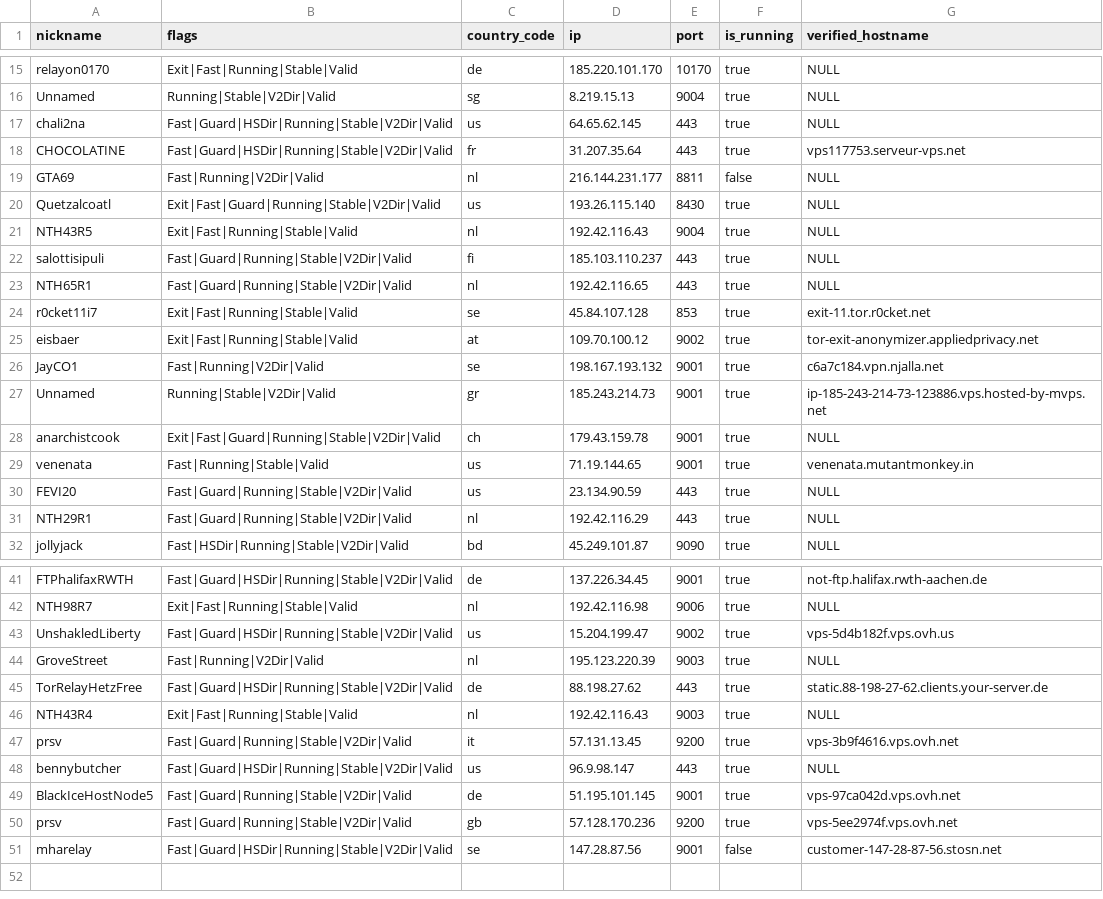
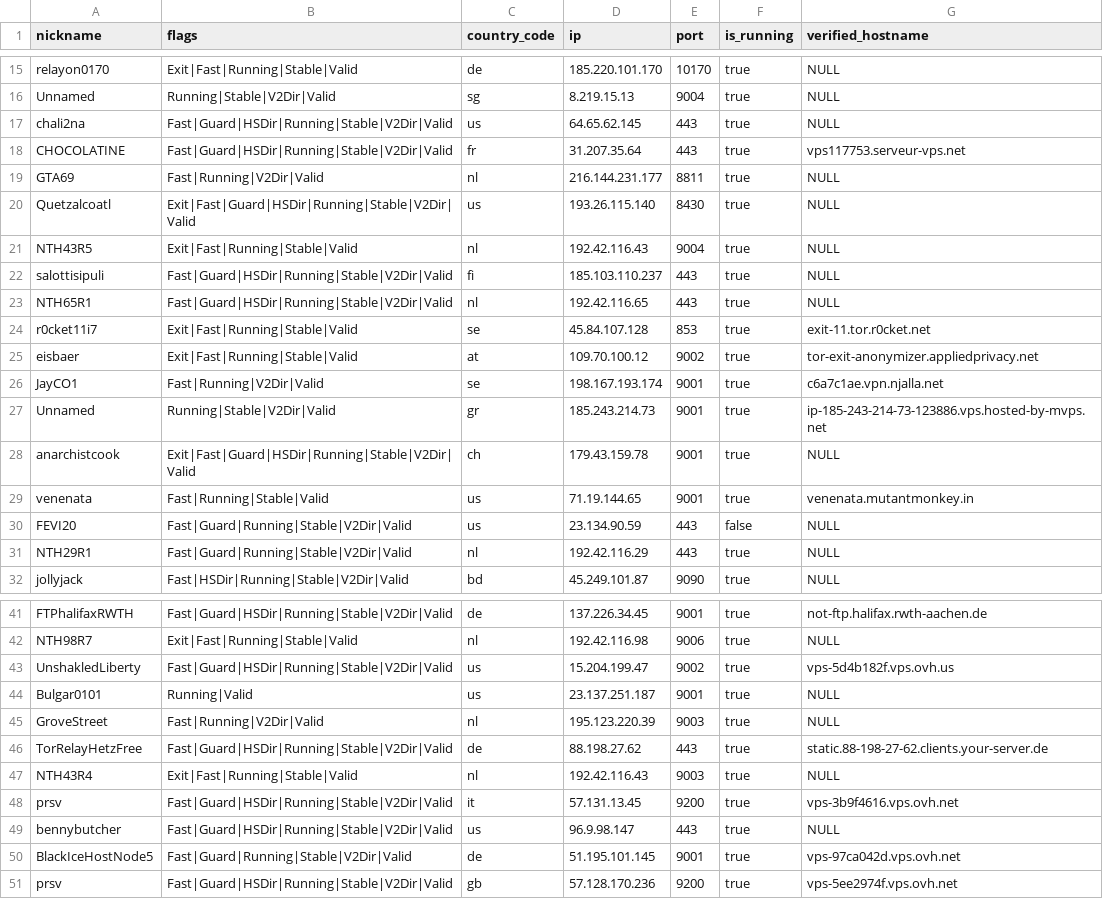
Before and after one commit to cgiamp/123-test-abort, a CSV file: limited_to_50.csv, drawn as a sheet; only a part is shown, gaps mark what is left out; the diff covers the shown part only.

```diff
--- a/limited_to_50.csv
+++ b/limited_to_50.csv
@@ -18,14 +18,14 @@
 "CHOCOLATINE","Fast|Guard|HSDir|Running|Stable|V2Dir|Valid","fr","31.207.35.64","443",true,"vps117753.serveur-vps.net"
-"GTA69","Fast|Running|V2Dir|Valid","nl","216.144.231.177","8811",false,"NULL"
-"Quetzalcoatl","Exit|Fast|Guard|Running|Stable|V2Dir|Valid","us","193.26.115.140","8430",true,"NULL"
+"GTA69","Fast|Running|V2Dir|Valid","nl","216.144.231.177","8811",true,"NULL"
+"Quetzalcoatl","Exit|Fast|Guard|HSDir|Running|Stable|V2Dir|Valid","us","193.26.115.140","8430",true,"NULL"
 "NTH43R5","Exit|Fast|Running|Stable|Valid","nl","192.42.116.43","9004",true,"NULL"
-"salottisipuli","Fast|Guard|Running|Stable|V2Dir|Valid","fi","185.103.110.237","443",true,"NULL"
-"NTH65R1","Fast|Guard|Running|Stable|V2Dir|Valid","nl","192.42.116.65","443",true,"NULL"
+"salottisipuli","Fast|Guard|HSDir|Running|Stable|V2Dir|Valid","fi","185.103.110.237","443",true,"NULL"
+"NTH65R1","Fast|Guard|HSDir|Running|Stable|V2Dir|Valid","nl","192.42.116.65","443",true,"NULL"
 "r0cket11i7","Exit|Fast|Running|Stable|Valid","se","45.84.107.128","853",true,"exit-11.tor.r0cket.net"
 "eisbaer","Exit|Fast|Running|Stable|Valid","at","109.70.100.12","9002",true,"tor-exit-anonymizer.appliedprivacy.net"
-"JayCO1","Fast|Running|V2Dir|Valid","se","198.167.193.132","9001",true,"c6a7c184.vpn.njalla.net"
+"JayCO1","Fast|Running|V2Dir|Valid","se","198.167.193.174","9001",true,"c6a7c1ae.vpn.njalla.net"
 "Unnamed","Running|Stable|V2Dir|Valid","gr","185.243.214.73","9001",true,"ip-185-243-214-73-123886.vps.hosted-by-mvps.net"
-"anarchistcook","Exit|Fast|Guard|Running|Stable|V2Dir|Valid","ch","179.43.159.78","9001",true,"NULL"
+"anarchistcook","Exit|Fast|Guard|HSDir|Running|Stable|V2Dir|Valid","ch","179.43.159.78","9001",true,"NULL"
 "venenata","Fast|Running|Stable|Valid","us","71.19.144.65","9001",true,"venenata.mutantmonkey.in"
-"FEVI20","Fast|Guard|Running|Stable|V2Dir|Valid","us","23.134.90.59","443",true,"NULL"
+"FEVI20","Fast|Guard|Running|Stable|V2Dir|Valid","us","23.134.90.59","443",false,"NULL"
 "NTH29R1","Fast|Guard|Running|Stable|V2Dir|Valid","nl","192.42.116.29","443",true,"NULL"
@@ -43,2 +43,3 @@
 "UnshakledLiberty","Fast|Guard|HSDir|Running|Stable|V2Dir|Valid","us","15.204.199.47","9002",true,"vps-5d4b182f.vps.ovh.us"
+"Bulgar0101","Running|Valid","us","23.137.251.187","9001",true,"NULL"
 "GroveStreet","Fast|Running|V2Dir|Valid","nl","195.123.220.39","9003",true,"NULL"
@@ -46,6 +47,5 @@
 "NTH43R4","Exit|Fast|Running|Stable|Valid","nl","192.42.116.43","9003",true,"NULL"
-"prsv","Fast|Guard|Running|Stable|V2Dir|Valid","it","57.131.13.45","9200",true,"vps-3b9f4616.vps.ovh.net"
+"prsv","Fast|Guard|HSDir|Running|Stable|V2Dir|Valid","it","57.131.13.45","9200",true,"vps-3b9f4616.vps.ovh.net"
 "bennybutcher","Fast|Guard|HSDir|Running|Stable|V2Dir|Valid","us","96.9.98.147","443",true,"NULL"
 "BlackIceHostNode5","Fast|Guard|Running|Stable|V2Dir|Valid","de","51.195.101.145","9001",true,"vps-97ca042d.vps.ovh.net"
-"prsv","Fast|Guard|Running|Stable|V2Dir|Valid","gb","57.128.170.236","9200",true,"vps-5ee2974f.vps.ovh.net"
-"mharelay","Fast|Guard|HSDir|Running|Stable|V2Dir|Valid","se","147.28.87.56","9001",false,"customer-147-28-87-56.stosn.net"
+"prsv","Fast|Guard|HSDir|Running|Stable|V2Dir|Valid","gb","57.128.170.236","9200",true,"vps-5ee2974f.vps.ovh.net"
```
Also changed, not shown: 3 edited cells elsewhere in this file, 2 other files.
